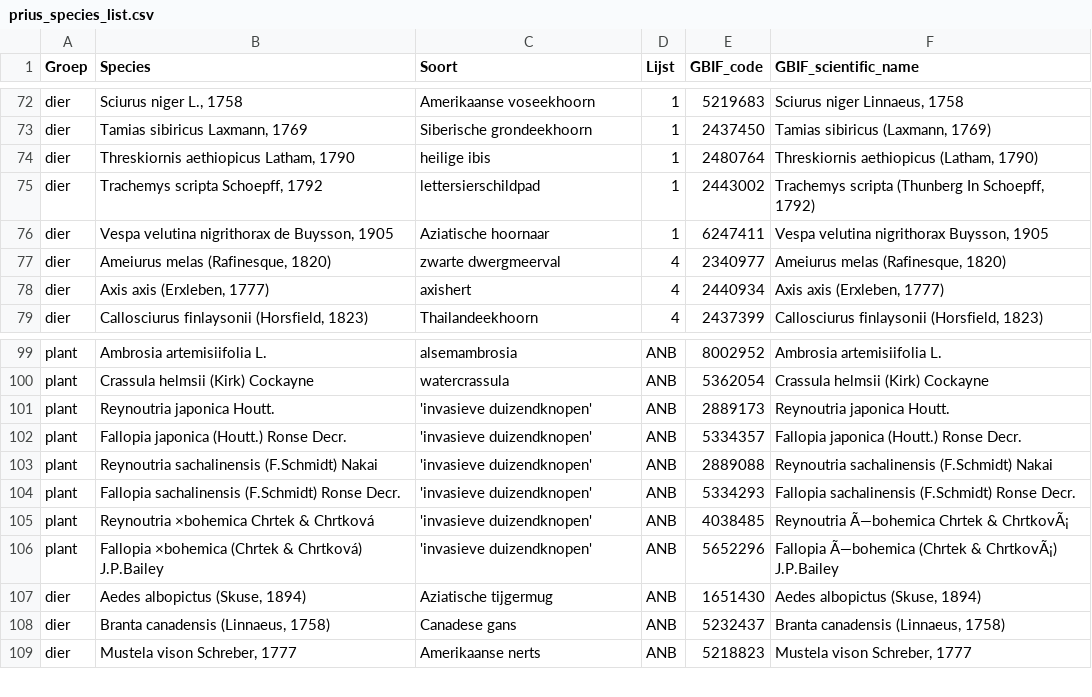
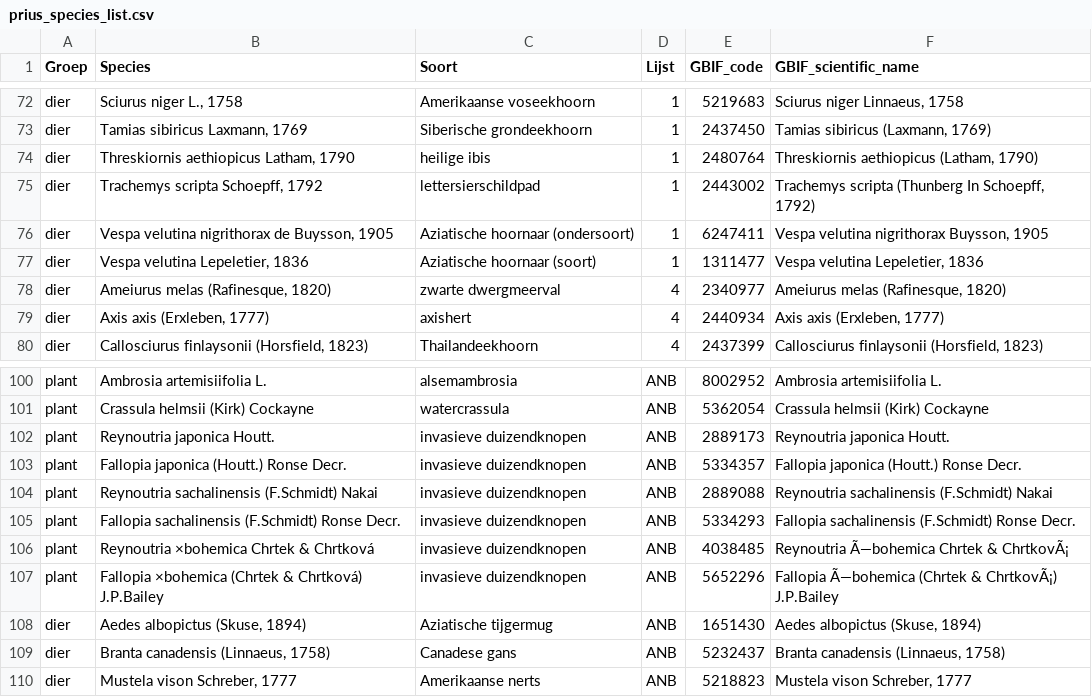
Before and after one commit to inbo/prius-radius, a CSV file: data/input/prius_species_list.csv, drawn as a sheet; only a part is shown, gaps mark what is left out; addresses are those after the commit; the diff names each change by its address in the sheet, - before the commit and + after, or states it on an @@ line.

Commit message:
Opschonen soortenlijst en toevoeging Vespa (als soort)
#26

```diff
--- a/data/input/prius_species_list.csv
+++ b/data/input/prius_species_list.csv
-C76 (Soort): Aziatische hoornaar
+C76 (Soort): Aziatische hoornaar (ondersoort)
+row 77: dier | Vespa velutina Lepeletier, 1836 | Aziatische hoornaar (soort) | 1 | 1311477 | Vespa velutina Lepeletier, 1836
-C102:C107 (Soort): 'invasieve duizendknopen'
+C102:C107 (Soort): invasieve duizendknopen
```
Also changed, not shown: 2 other files.
